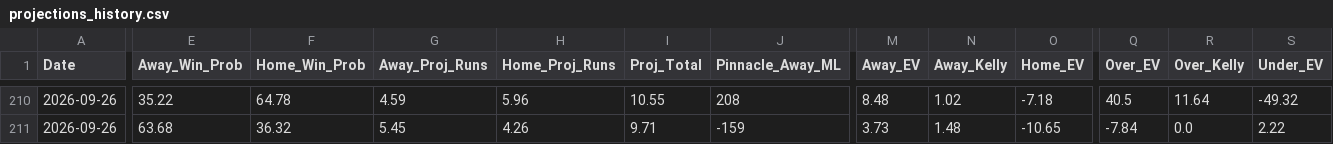
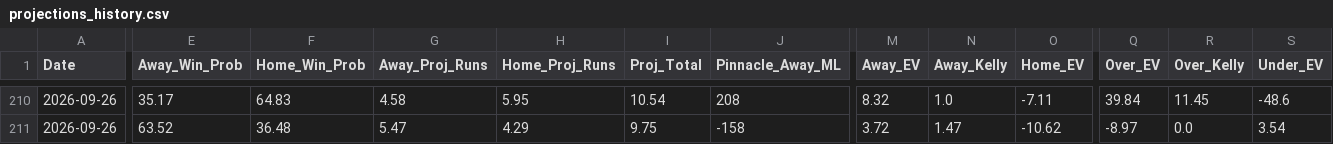
Before and after one commit to matthewmehl14-glitch/MLB-Model, a CSV file: projections_history.csv, drawn as a sheet; only a part is shown, gaps mark what is left out; the diff covers the shown part only; the diff names each change by its address in the sheet, - before the commit and + after, or states it on an @@ line.

```diff
--- a/projections_history.csv
+++ b/projections_history.csv
-E210 (Away_Win_Prob): 35.22
+E210 (Away_Win_Prob): 35.17
-F210 (Home_Win_Prob): 64.78
+F210 (Home_Win_Prob): 64.83
-G210 (Away_Proj_Runs): 4.59
+G210 (Away_Proj_Runs): 4.58
-H210 (Home_Proj_Runs): 5.96
+H210 (Home_Proj_Runs): 5.95
-I210 (Proj_Total): 10.55
+I210 (Proj_Total): 10.54
-M210 (Away_EV): 8.48
+M210 (Away_EV): 8.32
-N210 (Away_Kelly): 1.02
+N210 (Away_Kelly): 1.0
-O210 (Home_EV): -7.18
+O210 (Home_EV): -7.11
-Q210 (Over_EV): 40.5
+Q210 (Over_EV): 39.84
-R210 (Over_Kelly): 11.64
+R210 (Over_Kelly): 11.45
-S210 (Under_EV): -49.32
+S210 (Under_EV): -48.6
-E211 (Away_Win_Prob): 63.68
+E211 (Away_Win_Prob): 63.52
-F211 (Home_Win_Prob): 36.32
+F211 (Home_Win_Prob): 36.48
-G211 (Away_Proj_Runs): 5.45
+G211 (Away_Proj_Runs): 5.47
-H211 (Home_Proj_Runs): 4.26
+H211 (Home_Proj_Runs): 4.29
-I211 (Proj_Total): 9.71
+I211 (Proj_Total): 9.75
-J211 (Pinnacle_Away_ML): -159
+J211 (Pinnacle_Away_ML): -158
-M211 (Away_EV): 3.73
+M211 (Away_EV): 3.72
-N211 (Away_Kelly): 1.48
+N211 (Away_Kelly): 1.47
-O211 (Home_EV): -10.65
+O211 (Home_EV): -10.62
-Q211 (Over_EV): -7.84
+Q211 (Over_EV): -8.97
-S211 (Under_EV): 2.22
+S211 (Under_EV): 3.54
```
Also changed, not shown: 128 edited cells elsewhere in this file, 2 other files.
